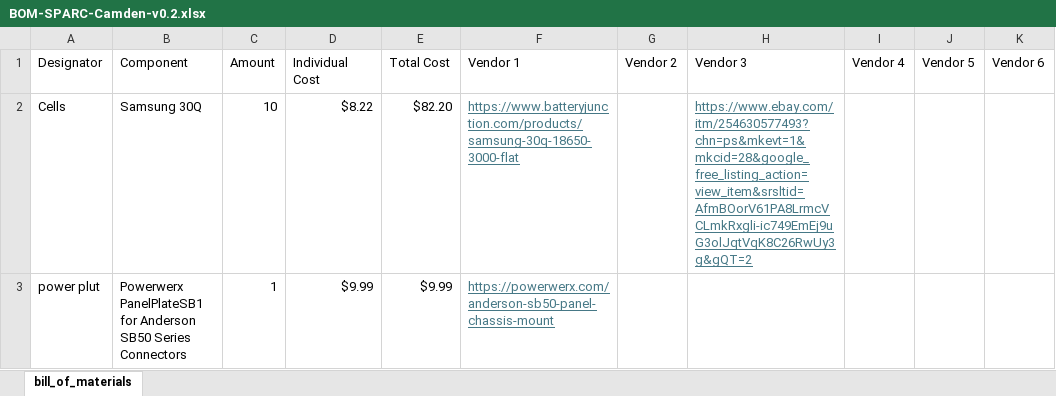
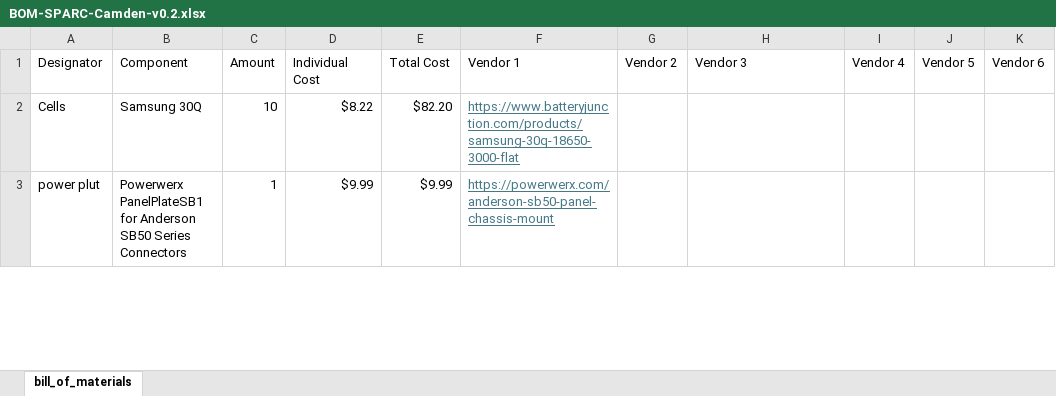
Before and after one commit to ARTS-Laboratory/Smart-Pack-for-Advanced-Research-and-Control, an Excel workbook: variations/Camden/V0.2/BOM-SPARC-Camden-v0.2.xlsx, sheet bill_of_materials, drawn as a sheet; only a part is shown; values as stored, in another font and other column widths than the file's, no borders; the diff covers the shown part only; the diff names each change by its address in the sheet, - before the commit and + after, or states it on an @@ line.

Commit message:
Update BOM-SPARC-Camden-v0.2.xlsx

```diff
--- a/variations/Camden/V0.2/BOM-SPARC-Camden-v0.2.xlsx (sheet bill_of_materials)
+++ b/variations/Camden/V0.2/BOM-SPARC-Camden-v0.2.xlsx (sheet bill_of_materials)
-H2 (Vendor 3): https://www.ebay.com/itm/254630577493?chn=ps&mkevt=1&mkcid=28&google_free_listing_action=view_item&srsltid=AfmBOorV61PA8LrmcVCLmkRxgli-ic749EmEj9uG3olJqtVqK8C26RwUy3g&gQT=2
+H2 (Vendor 3): (empty)
```
Also changed, not shown: 5 edited cells elsewhere in this sheet.
